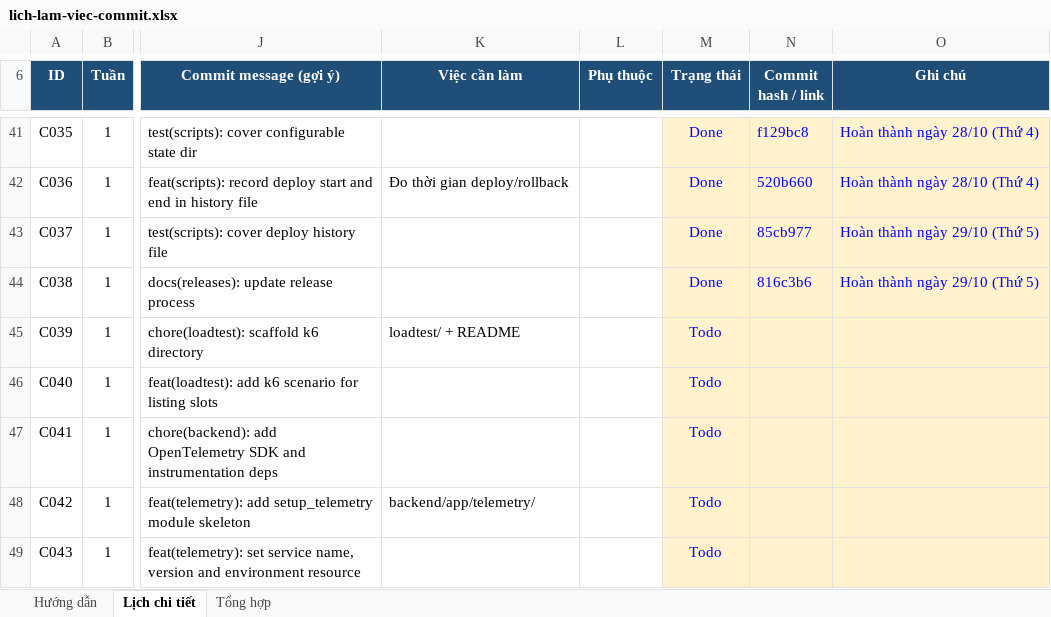
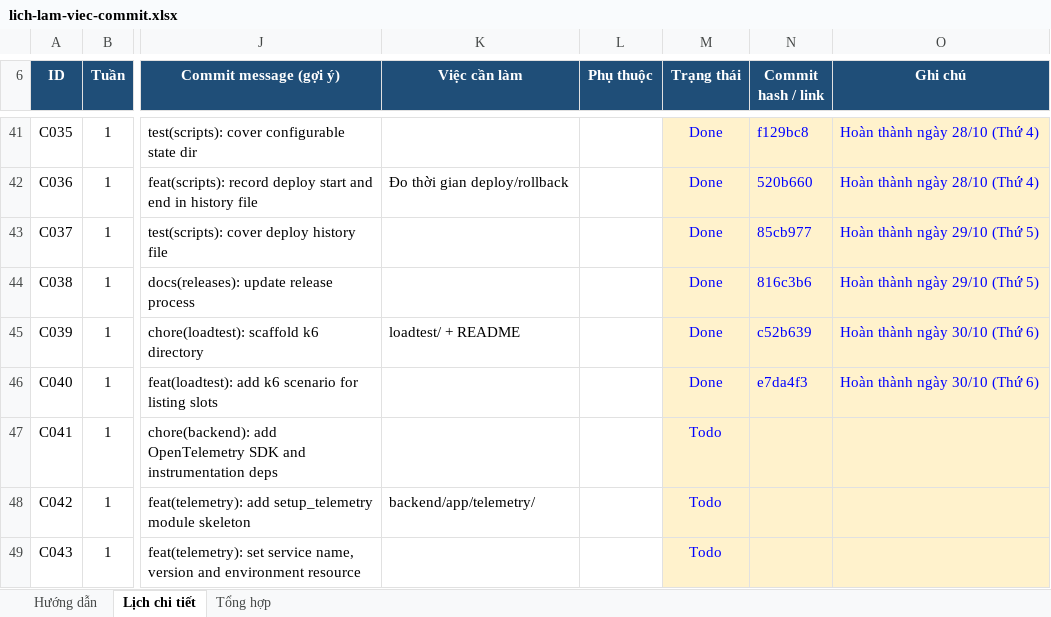
Before and after one commit to CuongMotNang/SE2026-T29, an Excel workbook: lich-lam-viec-commit.xlsx, sheet Lịch chi tiết, drawn as a sheet; only a part is shown, gaps mark what is left out; values as stored, in another font and other column widths than the file's, no borders; conditional formats not drawn; the diff names each change by its address in the sheet, - before the commit and + after, or states it on an @@ line.

Commit message:
docs(schedule): update week 1 commit progress for release engineer

```diff
--- a/lich-lam-viec-commit.xlsx (sheet Lịch chi tiết)
+++ b/lich-lam-viec-commit.xlsx (sheet Lịch chi tiết)
-M45:M46 (Trạng thái): Todo
+M45:M46 (Trạng thái): Done
-N45 (Commit hash / link): (empty)
+N45 (Commit hash / link): c52b639
-O45:O46 (Ghi chú): (empty)
+O45:O46 (Ghi chú): Hoàn thành ngày 30/10 (Thứ 6)
-N46 (Commit hash / link): (empty)
+N46 (Commit hash / link): e7da4f3
```
